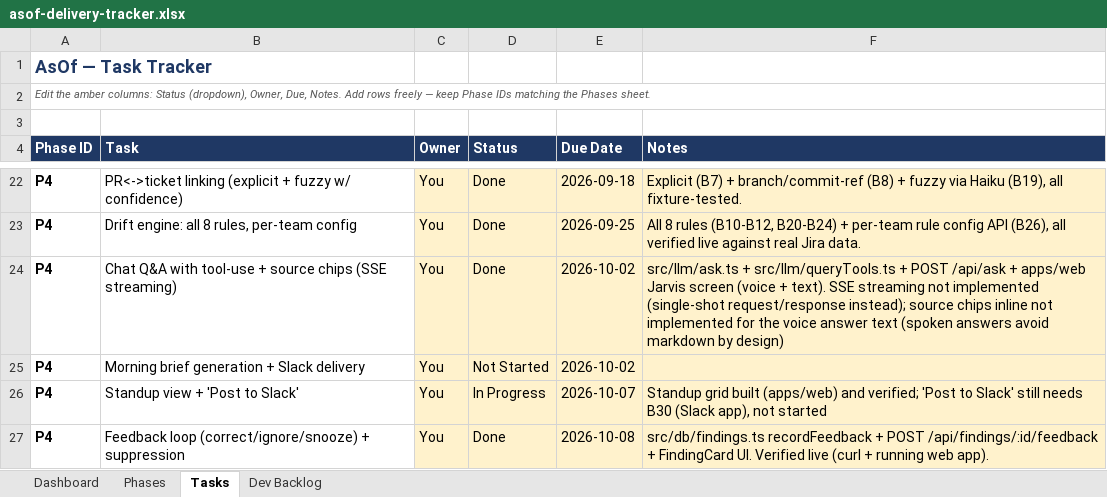
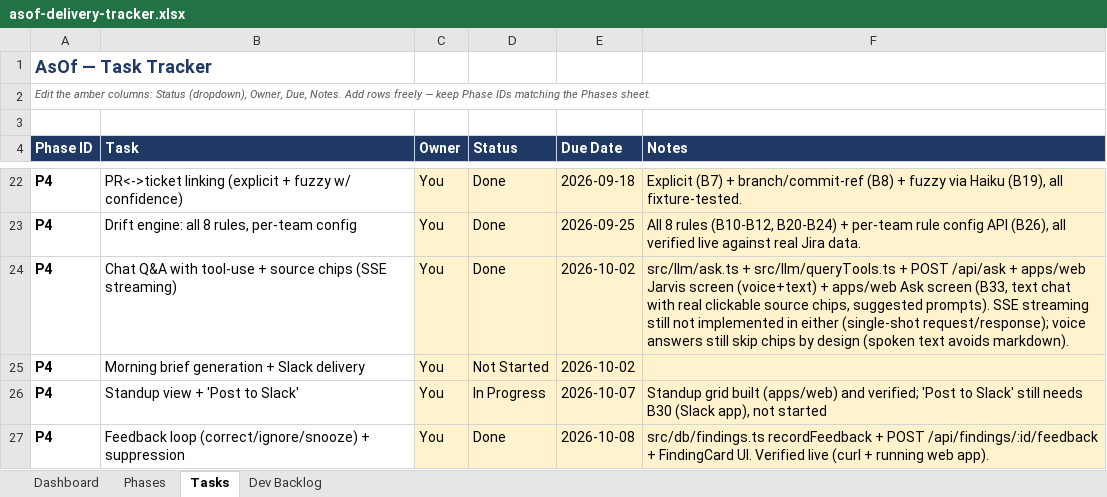
Before and after one commit to vinaycookscode/AsOf, an Excel workbook: .claude/context/asof-delivery-tracker.xlsx, sheet Tasks, drawn as a sheet; only a part is shown, gaps mark what is left out; values as stored, in another font and other column widths than the file's, no borders; conditional formats not drawn; the diff names each change by its address in the sheet, - before the commit and + after, or states it on an @@ line.

Commit message:
B33: Ask screen (chat, real source chips, suggested prompts)
Text chat over the existing /api/ask backend: Send button + Enter-to-submit,
3 suggested prompts in the empty state, multi-turn history.

Source chips are real, not decorative: extended AskResult with a sources map
(entity -> evidence URL) built by collectSources() in ask.ts, walking each tool
call's result for the two shapes already in use across the query service
(Finding-like entityRefs+evidence, and label+sourceUrl-like) -- same
evidence-matching approach FindingCard.tsx already uses for its own chips.

SSE token streaming remains unimplemented (same documented gap as Jarvis) --
would need reworking the tool-use loop for both providers, a bigger lift than
the rest of B33, deferred rather than done partially.

Verified live against the real KAN team: a wrong-tool-choice question correctly
surfaced the tool's honest error instead of fabricating an answer; a drift
question returned all 4 real findings with working, clickable chips to the
actual Jira/GitHub URLs.

```diff
--- a/.claude/context/asof-delivery-tracker.xlsx (sheet Tasks)
+++ b/.claude/context/asof-delivery-tracker.xlsx (sheet Tasks)
-F24 (Notes): …Jarvis screen (voice + text). SSE streaming not implemented (single-shot request/response instead); source chips inline not implemented for the voice answer text (spoken answers avoid markdown by design)
+F24 (Notes): …Jarvis screen (voice+text) + apps/web Ask screen (B33, text chat with real clickable source chips, suggested prompts). SSE streaming still not implemented in either (single-shot request/response); voice answers still skip chips by design (spoken text avoids markdown).
```
Also changed, not shown: sheet Dev Backlog, 7 other files.
